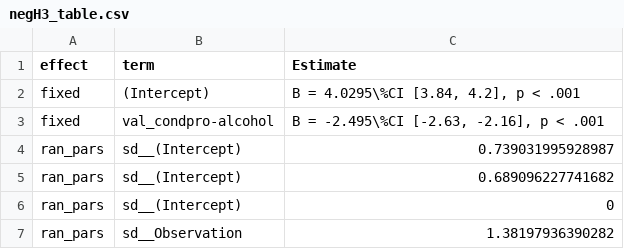
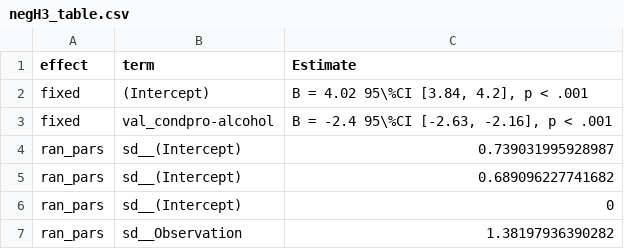
Before and after one commit to csch0lz/SocialLife, a CSV file: Tables/negH3_table.csv, drawn as a sheet.

```diff
--- a/Tables/negH3_table.csv
+++ b/Tables/negH3_table.csv
@@ -1,4 +1,4 @@
 effect,term,Estimate
-fixed,(Intercept),"B = 4.0295\%CI [3.84, 4.2], p < .001"
-fixed,val_condpro-alcohol,"B = -2.495\%CI [-2.63, -2.16], p < .001"
+fixed,(Intercept),"B = 4.02 95\%CI [3.84, 4.2], p < .001"
+fixed,val_condpro-alcohol,"B = -2.4 95\%CI [-2.63, -2.16], p < .001"
 ran_pars,sd__(Intercept),0.739031995928987
```
Also changed, not shown: Tables/posH3_table.csv, 1 other file.
